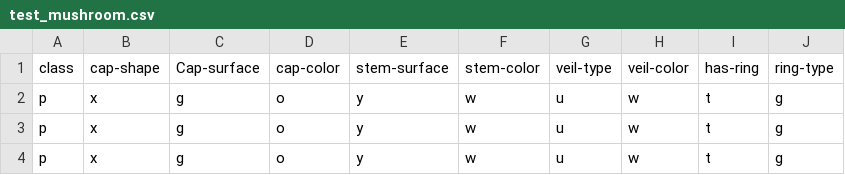
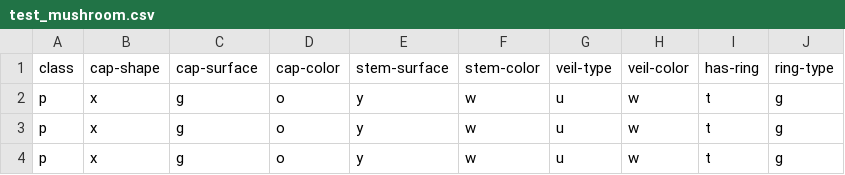
Before and after one commit to SyedAaryan/Mushroom-Classification, a CSV file: Mushroom/csv_files/dataset/test_mushroom.csv, drawn as a sheet; only a part is shown.

```diff
--- a/Mushroom/csv_files/dataset/test_mushroom.csv
+++ b/Mushroom/csv_files/dataset/test_mushroom.csv
@@ -1,2 +1,2 @@
-class,cap-shape,Cap-surface,cap-color,stem-surface,stem-color,veil-type,veil-color,has-ring,ring-type
+class,cap-shape,cap-surface,cap-color,stem-surface,stem-color,veil-type,veil-color,has-ring,ring-type
 p,x,g,o,y,w,u,w,t,g
```
Also changed, not shown: Mushroom/csv_files/dataset/train_mushroom.csv, 3 other files.
